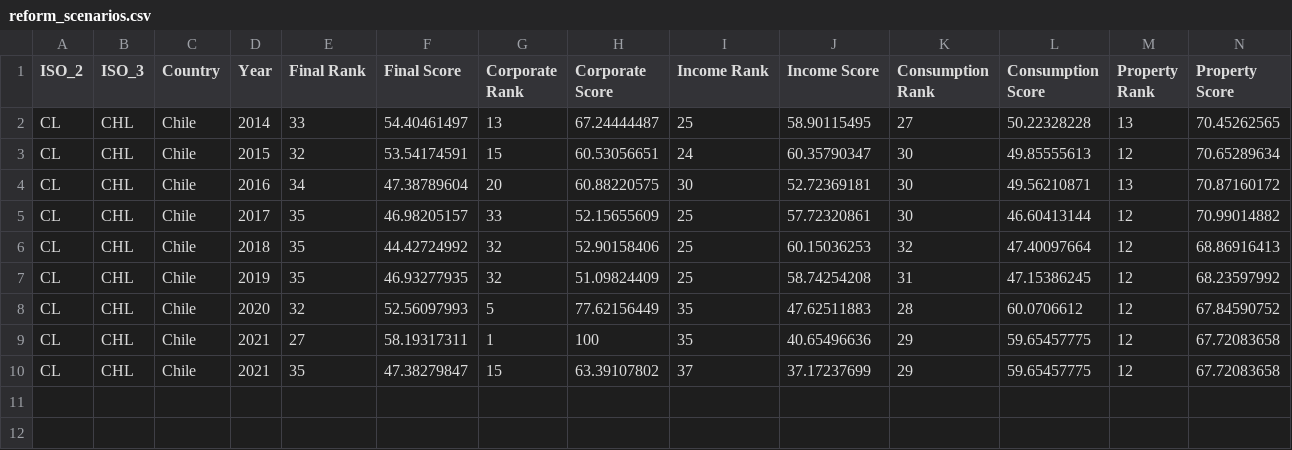
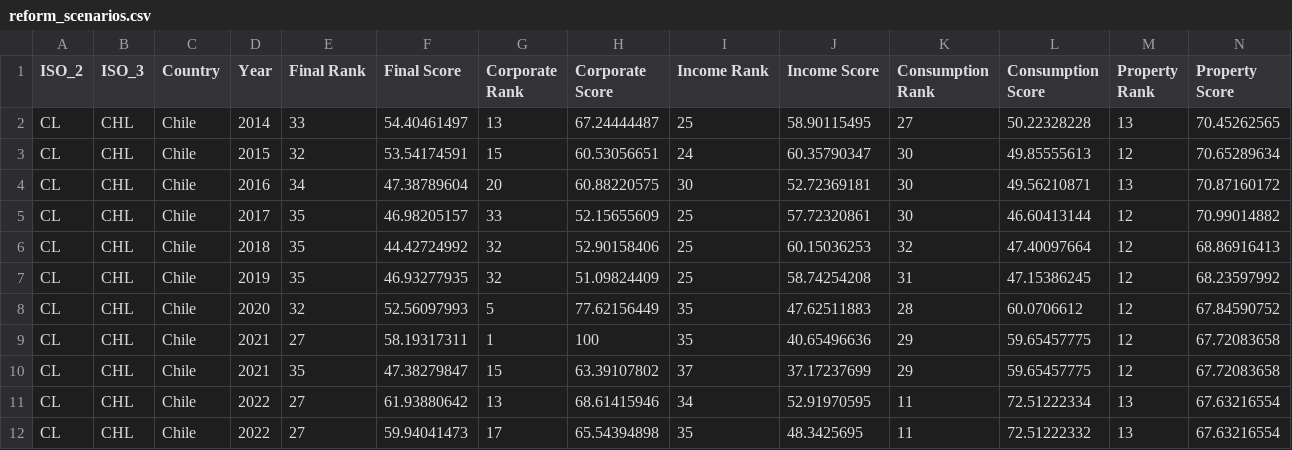
Before and after one commit to TaxFoundation/international-tax-competitiveness-index, a CSV file: chile_boric/reform_scenarios.csv, drawn as a sheet; only a part is shown; rows hold the shown columns only; the diff names each change by its address in the sheet, - before the commit and + after, or states it on an @@ line.

Commit message:
add 2022 ranks and changes

```diff
--- a/chile_boric/reform_scenarios.csv
+++ b/chile_boric/reform_scenarios.csv
+row 11: CL | CHL | Chile | 2022 | 27 | 61.93880642 | 13 | 68.61415946 | 34 | 52.91970595 | 11 | 72.51222334 | 13 | 67.63216554
+row 12: CL | CHL | Chile | 2022 | 27 | 59.94041473 | 17 | 65.54394898 | 35 | 48.3425695 | 11 | 72.51222332 | 13 | 67.63216554
```
